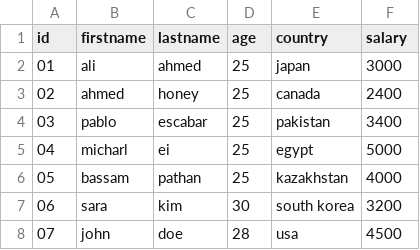
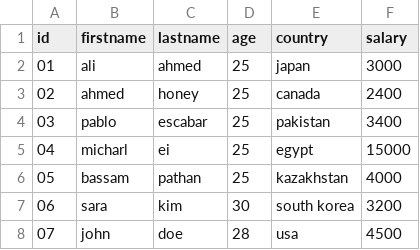
Before and after one commit to siddiqitaha/csv_rag, a CSV file: example.csv, drawn as a sheet; only a part is shown.

Commit message:
Update example.csv

```diff
--- a/example.csv
+++ b/example.csv
@@ -4,3 +4,3 @@ id,firstname,lastname,age,country,salary
 03,pablo,escabar,25,pakistan,3400
-04,micharl,ei,25,egypt,5000
+04,micharl,ei,25,egypt,15000
 05,bassam,pathan,25,kazakhstan,4000
```
